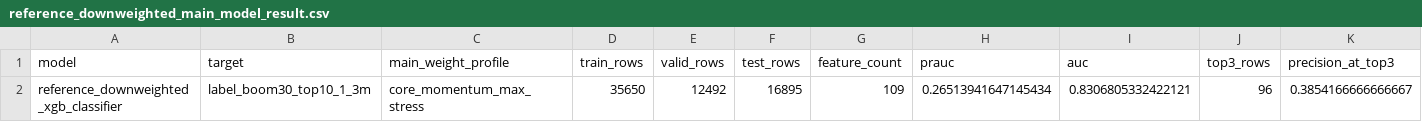
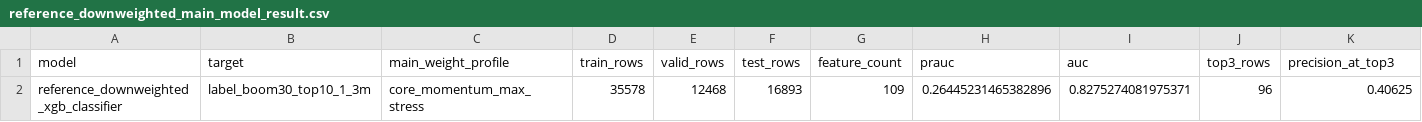
Before and after one commit to James1424/XGB_tail_boom_4000, a CSV file: outputs/reference_downweighted_main_model_result.csv, drawn as a sheet; only a part is shown; removed rows and columns are numbered as before the commit, all else as after; rows hold the shown columns only; the diff names each change by its address in the sheet, - before the commit and + after, or states it on an @@ line.

```diff
--- a/outputs/reference_downweighted_main_model_result.csv
+++ b/outputs/reference_downweighted_main_model_result.csv
-row 2: reference_downweighted_xgb_classifier | label_boom30_top10_1_3m | core_momentum_max_stress | 35650 | 12492 | 16895 | 109 | 0.26513941647145434 | 0.8306805332422121 | 96 | 0.3854166666666667
+row 2: reference_downweighted_xgb_classifier | label_boom30_top10_1_3m | core_momentum_max_stress | 35578 | 12468 | 16893 | 109 | 0.26445231465382896 | 0.8275274081975371 | 96 | 0.40625
```
Also changed, not shown: outputs/feature_weight_ablation_summary.csv, outputs/five_seed_training_stability.csv, 18 other files.
